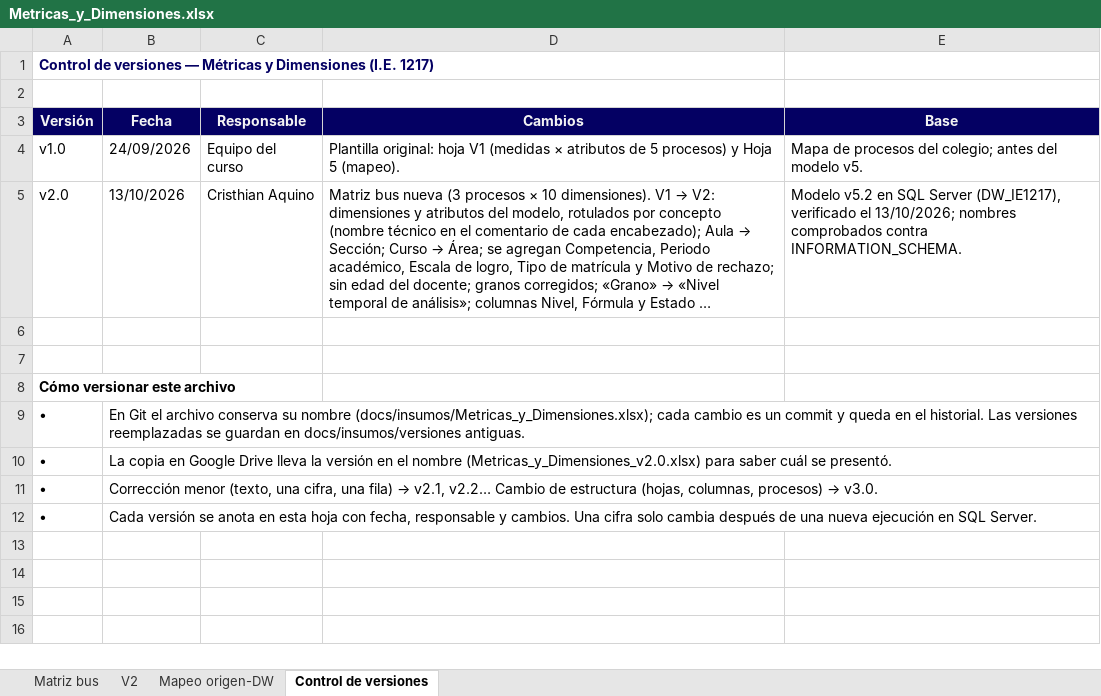
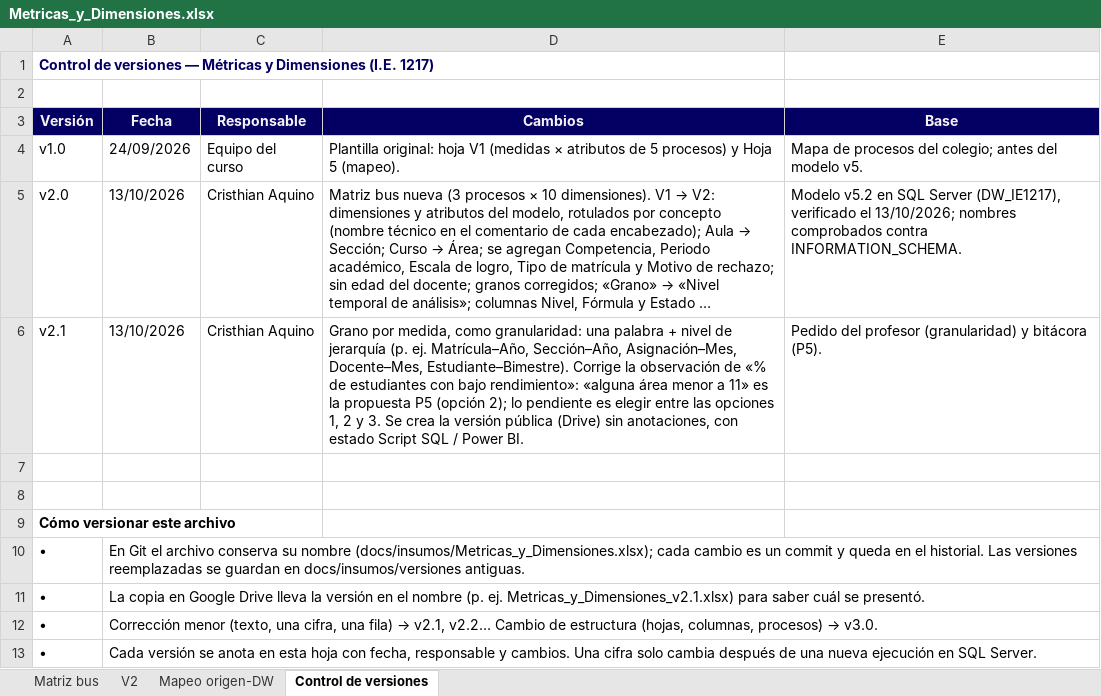
Before and after one commit to Aquino45/bi-jorgebasadre-dw-ie1217, an Excel workbook: docs/insumos/Metricas_y_Dimensiones.xlsx, sheet Control de versiones, drawn as a sheet; long unchanged cells end in …; values as stored, in another font and other column widths than the file's, no borders; addresses are those after the commit; the diff names each change by its address in the sheet, - before the commit and + after, or states it on an @@ line.

```diff
--- a/docs/insumos/Metricas_y_Dimensiones.xlsx (sheet Control de versiones)
+++ b/docs/insumos/Metricas_y_Dimensiones.xlsx (sheet Control de versiones)
+row 6: v2.1 | 13/10/2026 | Cristhian Aquino | Grano por medida, como granularidad: una palabra + nivel de jerarquía (p. ej. Matrícula–Año, Sección–Año, Asignación–Mes, Docente–Mes, Estudiante–Bimestre). Corrige la observación de «% de estudiantes con bajo rendimiento»: «alguna área menor a 11» es la propuesta P5 (opción 2); lo pendiente es elegir entre las opciones 1, 2 y 3. Se crea la versión pública (Drive) sin anotaciones, con estado Script SQL / Power BI. | Pedido del profesor (granularidad) y bitácora (P5).
-B11 (Fecha): …el nombre (Metricas_y_Dimensiones_v2.0.xlsx) para saber…
+B11 (Fecha): …el nombre (p. ej. Metricas_y_Dimensiones_v2.1.xlsx) para saber…
```
Also changed, not shown: sheet V2, sheet Matriz bus, 3 other files.
